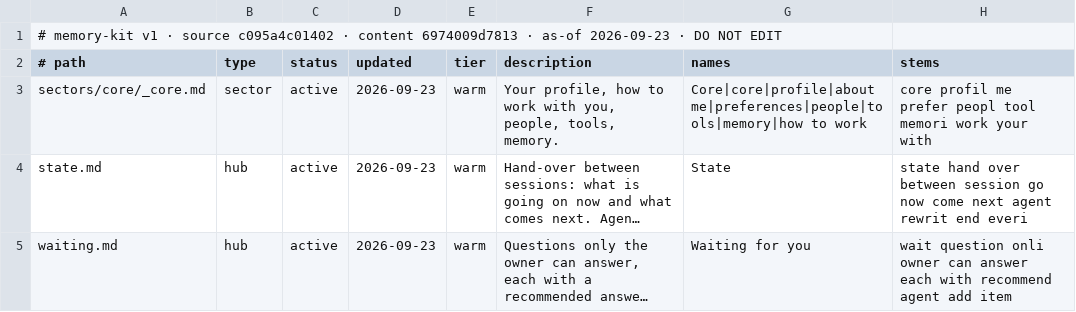
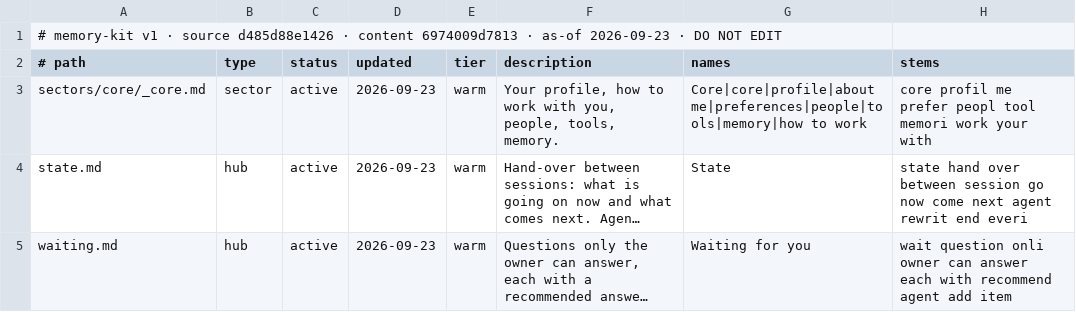
Before and after one commit to 8Krystof8/memory-kit, a TSV file: _ai/catalog.tsv, drawn as a sheet; long unchanged cells end in ….

```diff
--- a/_ai/catalog.tsv
+++ b/_ai/catalog.tsv
@@ -1,2 +1,2 @@
-# memory-kit v1 · source c095a4c01402 · content 6974009d7813 · as-of 2026-09-23 · DO NOT EDIT
+# memory-kit v1 · source d485d88e1426 · content 6974009d7813 · as-of 2026-09-23 · DO NOT EDIT
 # path	type	status	updated	tier	description	names	stems
```
Also changed, not shown: 25 other files.
